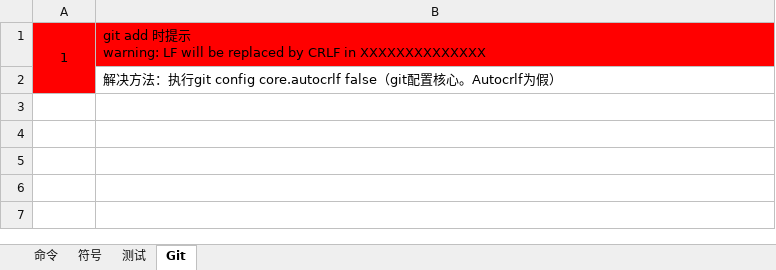
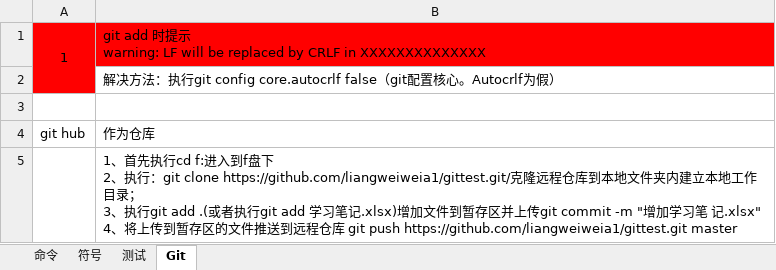
Before and after one commit to liangweiweia1/gittest, an Excel workbook: 学习笔记.xlsx, sheet Git, drawn as a sheet; values as stored, in another font and other column widths than the file's, no borders; ↵ is a line break in a cell; the diff names each change by its address in the sheet, - before the commit and + after, or states it on an @@ line.

Commit message:
学习笔记.xlsx修改github部分内容

```diff
--- a/学习笔记.xlsx (sheet Git)
+++ b/学习笔记.xlsx (sheet Git)
+row 3: (empty)
+row 4: git hub | 作为仓库
+row 5:  | 1、首先执行cd f:进入到f盘下 ↵ 2、执行：git clone https://github.com/liangweiweia1/gittest.git/克隆远程仓库到本地文件夹内建立本地工作目录； ↵ 3、执行git add .(或者执行git add 学习笔记.xlsx)增加文件到暂存区并上传git commit -m "增加学习笔 记.xlsx" ↵ 4、将上传到暂存区的文件推送到远程仓库 git push https://github.com/liangweiweia1/gittest.git master
```
